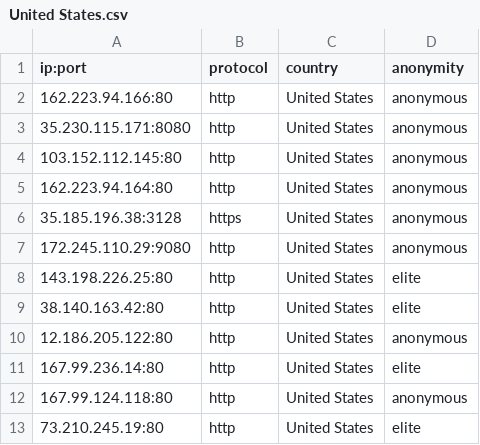
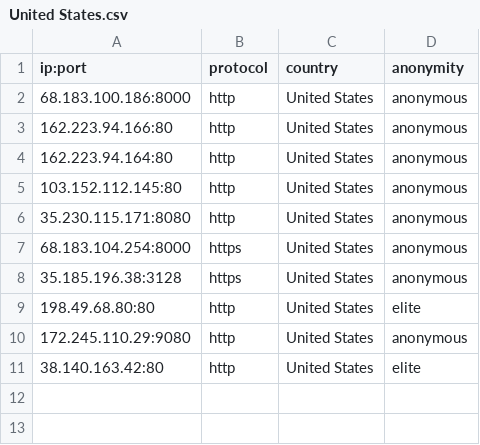
Before and after one commit to NoureddineRmila/daily-free-working-proxies, a CSV file: United States.csv, drawn as a sheet.

```diff
--- a/United States.csv
+++ b/United States.csv
@@ -1,13 +1,11 @@
 ip:port,protocol,country,anonymity
+68.183.100.186:8000,http,United States,anonymous
 162.223.94.166:80,http,United States,anonymous
+162.223.94.164:80,http,United States,anonymous
+103.152.112.145:80,http,United States,anonymous
 35.230.115.171:8080,http,United States,anonymous
-103.152.112.145:80,http,United States,anonymous
-162.223.94.164:80,http,United States,anonymous
+68.183.104.254:8000,https,United States,anonymous
 35.185.196.38:3128,https,United States,anonymous
+198.49.68.80:80,http,United States,elite
 172.245.110.29:9080,http,United States,anonymous
-143.198.226.25:80,http,United States,elite
 38.140.163.42:80,http,United States,elite
-12.186.205.122:80,http,United States,anonymous
-167.99.236.14:80,http,United States,elite
-167.99.124.118:80,http,United States,anonymous
-73.210.245.19:80,http,United States,elite
```
Also changed, not shown: all_proxies.csv, 11 other files.
